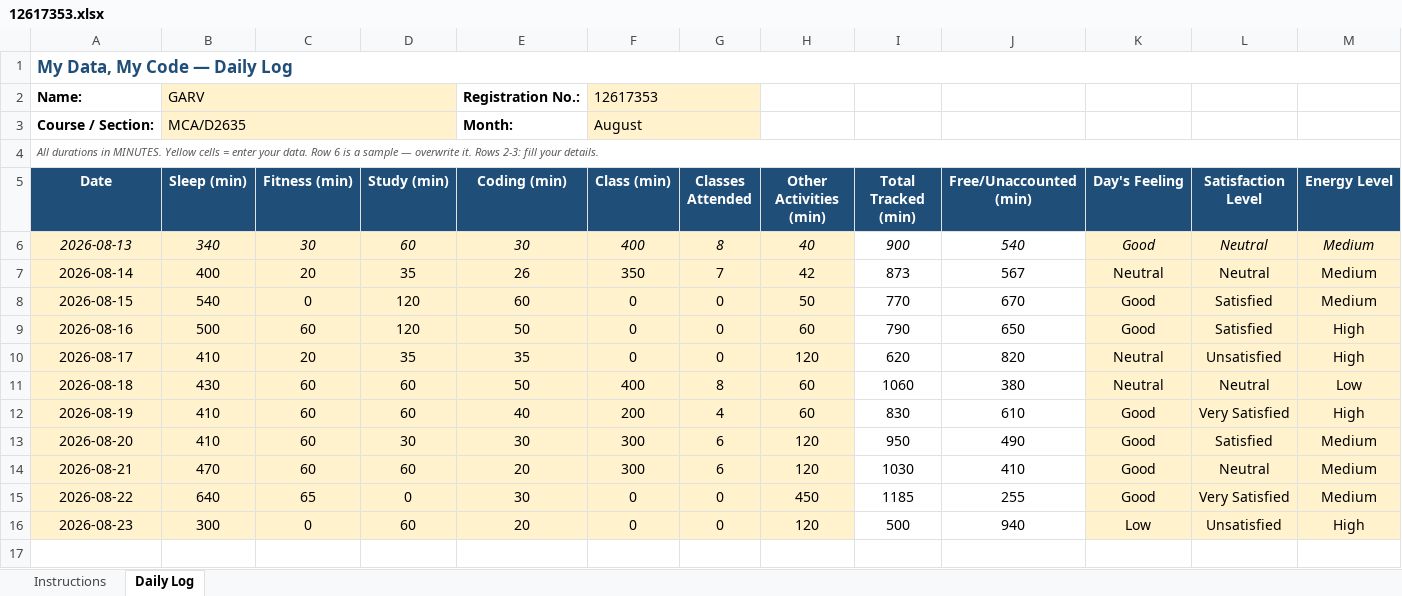
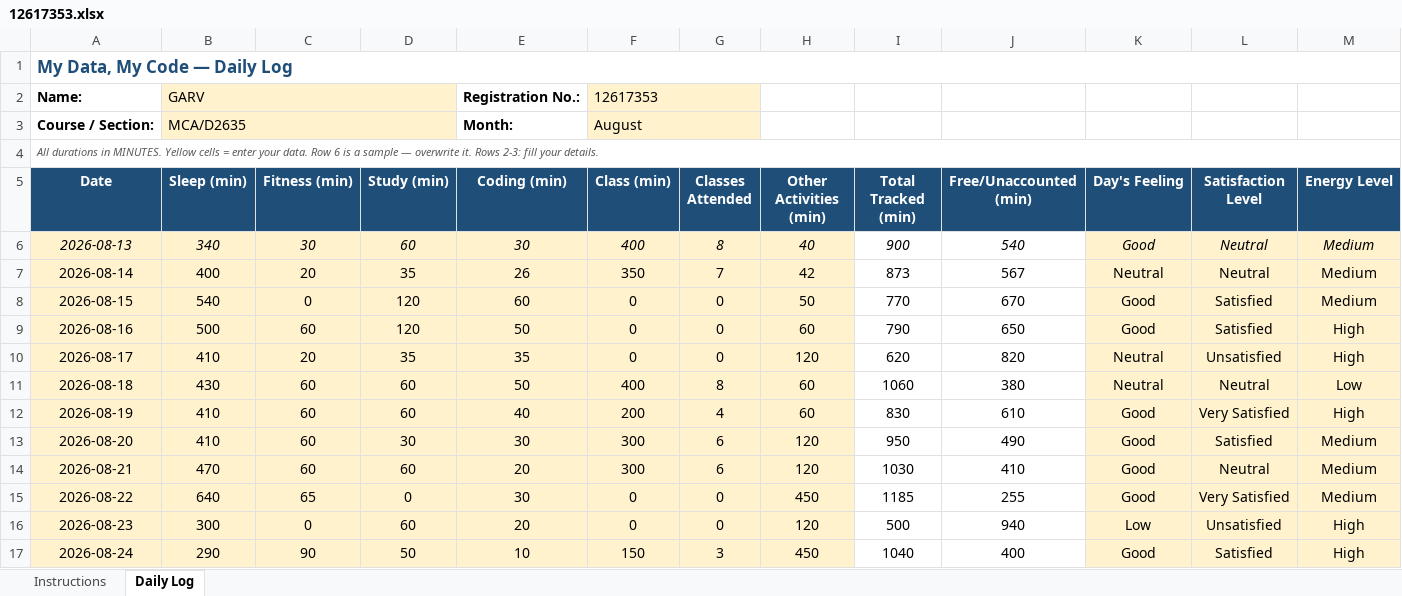
Before and after one commit to garv0301/MCA-DATASET, an Excel workbook: 12617353.xlsx, sheet Daily Log, drawn as a sheet; only a part is shown; values as stored, in another font and other column widths than the file's, no borders; conditional formats not drawn; rows hold the shown columns only; the diff names each change by its address in the sheet, - before the commit and + after, or states it on an @@ line.

Commit message:
Add files via upload

```diff
--- a/12617353.xlsx (sheet Daily Log)
+++ b/12617353.xlsx (sheet Daily Log)
+row 17: 2026-08-24 | 290 | 90 | 50 | 10 | 150 | 3 | 450 | 1040 | 400 | Good | Satisfied | High
```
